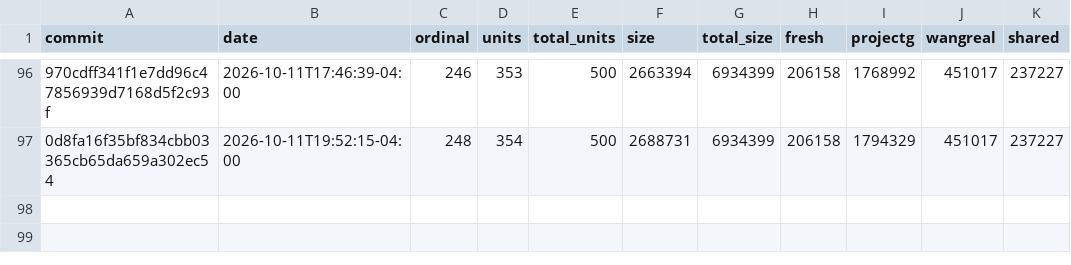
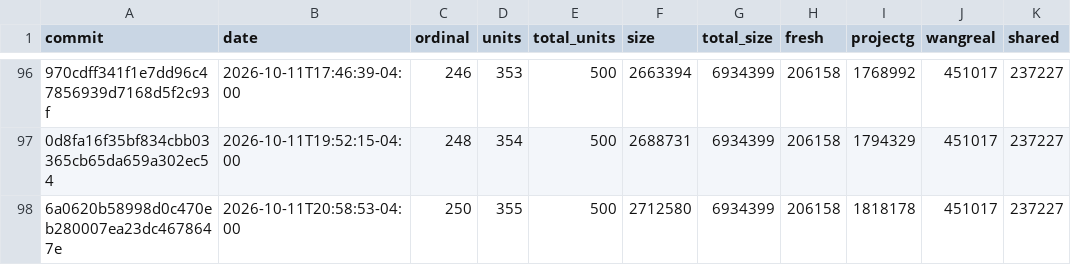
Before and after one commit to eantoniobr/rebang, a CSV file: docs/progress-history.csv, drawn as a sheet; only a part is shown, gaps mark what is left out; the diff names each change by its address in the sheet, - before the commit and + after, or states it on an @@ line.

```diff
--- a/docs/progress-history.csv
+++ b/docs/progress-history.csv
+row 98: 6a0620b58998d0c470eb280007ea23dc4678647e | 2026-10-11T20:58:53-04:00 | 250 | 355 | 500 | 2712580 | 6934399 | 206158 | 1818178 | 451017 | 237227
```
Also changed, not shown: 2 other files.
